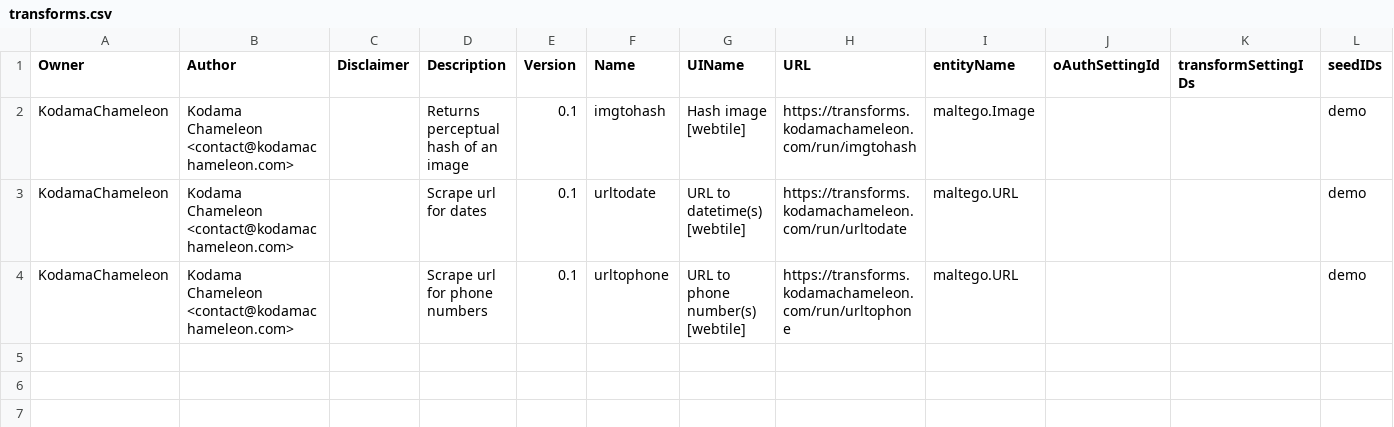
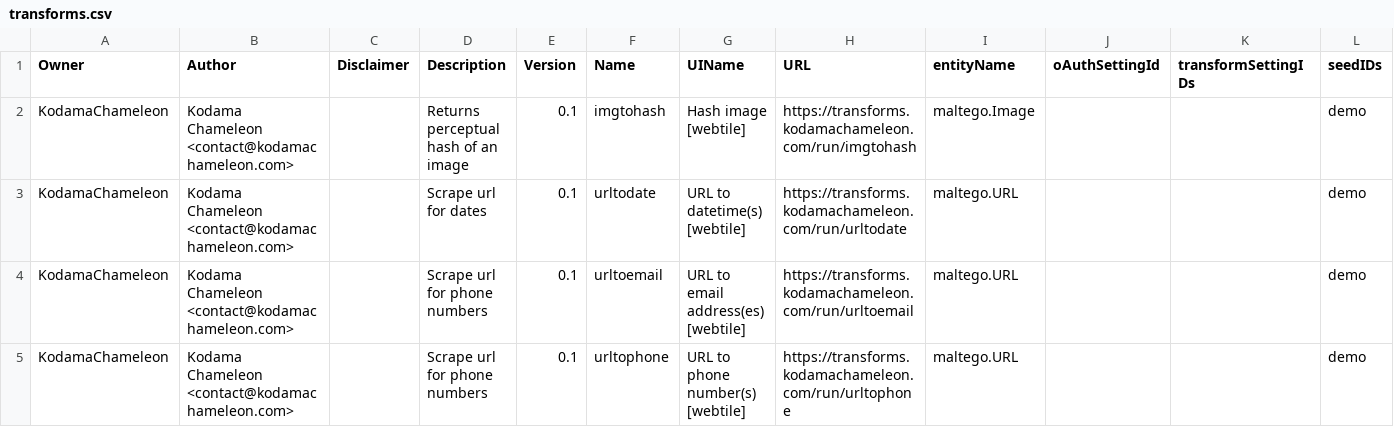
Before and after one commit to kodamaChameleon/webtile-maltego, a CSV file: transforms.csv, drawn as a sheet; the diff names each change by its address in the sheet, - before the commit and + after, or states it on an @@ line.

Commit message:
Add transform set webtile

```diff
--- a/transforms.csv
+++ b/transforms.csv
+row 4: KodamaChameleon | Kodama Chameleon <contact@kodamachameleon.com> |  | Scrape url for phone numbers | 0.1 | urltoemail | URL to email address(es) [webtile] | https://transforms.kodamachameleon.com/run/urltoemail | maltego.URL |  |  | demo
```
Also changed, not shown: 4 other files.
